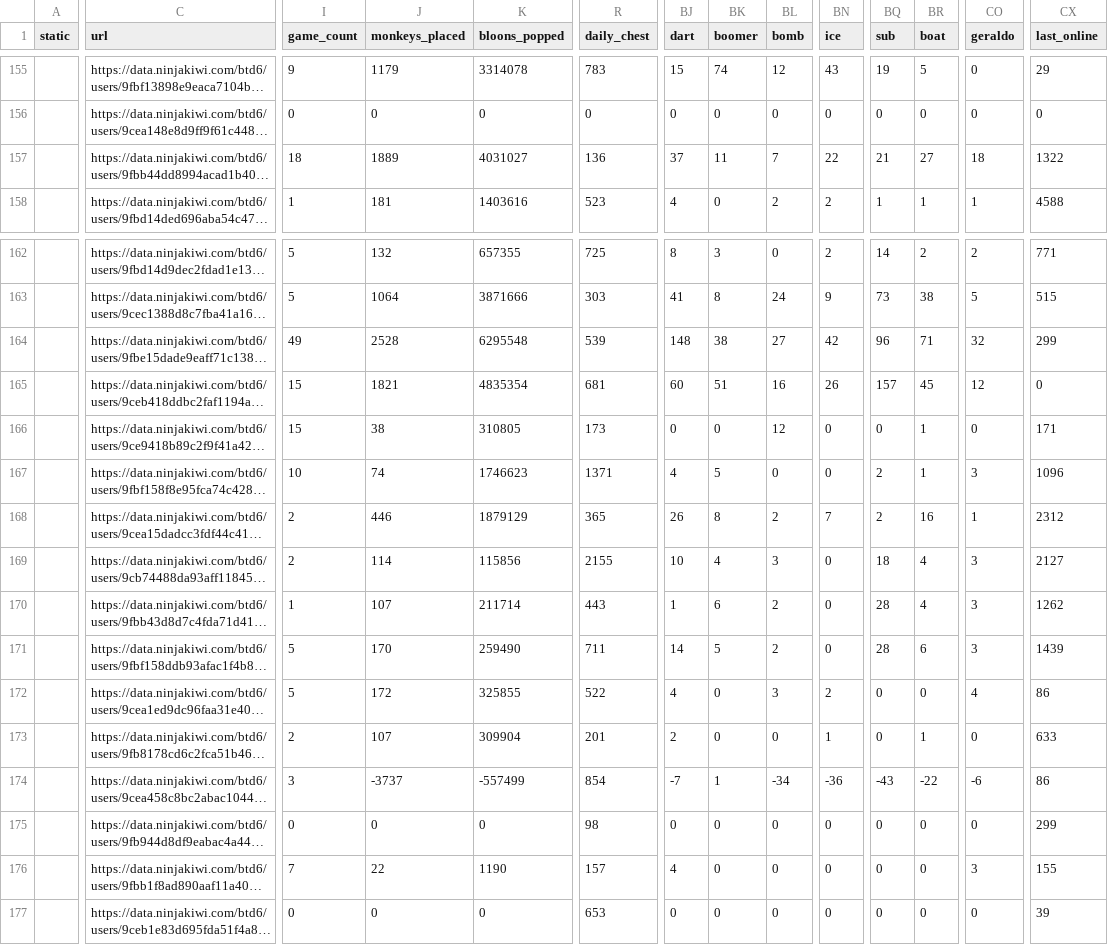
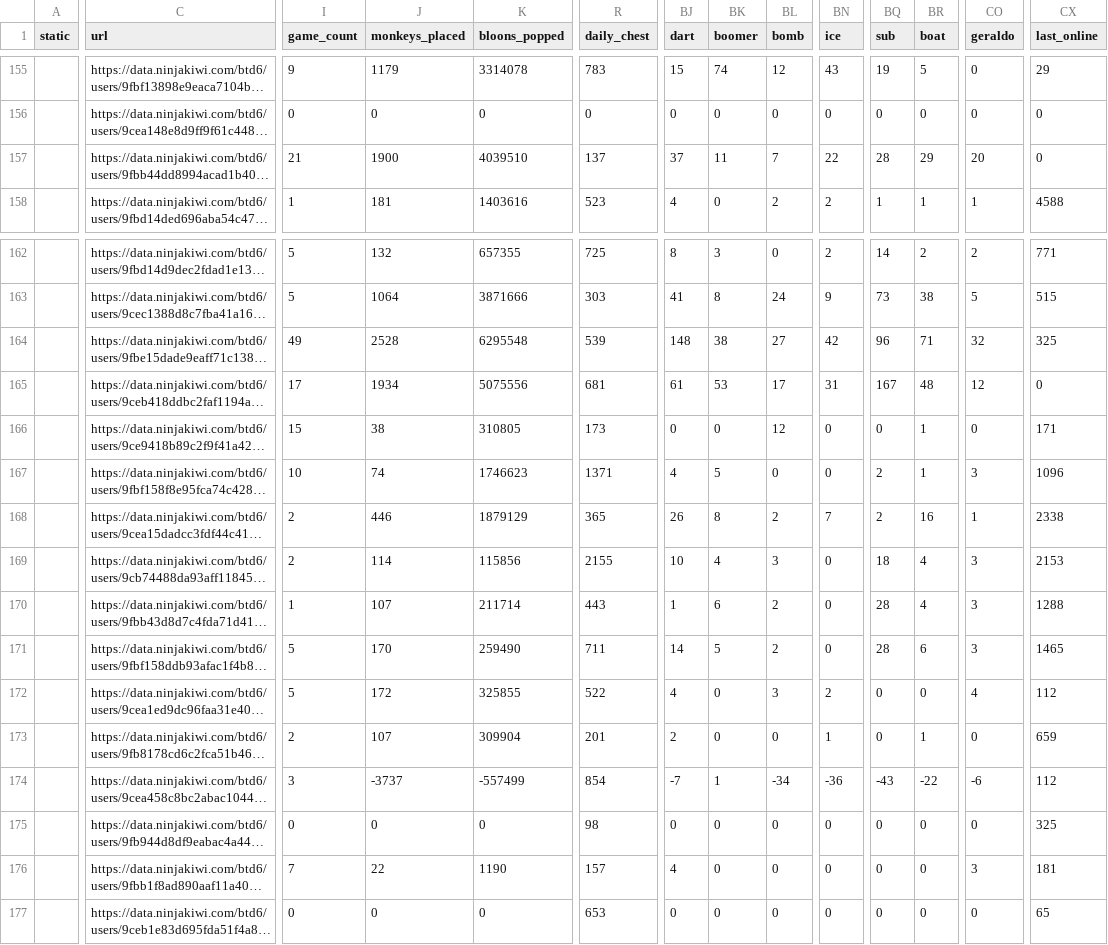
Before and after one commit to ducanup01/btd6boss, a CSV file: boss_info.csv, drawn as a sheet; only a part is shown, gaps mark what is left out; long unchanged cells end in …; the diff covers the shown part only; the diff names each change by its address in the sheet, - before the commit and + after, or states it on an @@ line.

```diff
--- a/boss_info.csv
+++ b/boss_info.csv
-I157 (game_count): 18
+I157 (game_count): 21
-J157 (monkeys_placed): 1889
+J157 (monkeys_placed): 1900
-K157 (bloons_popped): 4031027
+K157 (bloons_popped): 4039510
-R157 (daily_chest): 136
+R157 (daily_chest): 137
-BQ157 (sub): 21
+BQ157 (sub): 28
-BR157 (boat): 27
+BR157 (boat): 29
-CO157 (geraldo): 18
+CO157 (geraldo): 20
-CX157 (last_online): 1322
+CX157 (last_online): 0
-CX164 (last_online): 299
+CX164 (last_online): 325
-I165 (game_count): 15
+I165 (game_count): 17
-J165 (monkeys_placed): 1821
+J165 (monkeys_placed): 1934
-K165 (bloons_popped): 4835354
+K165 (bloons_popped): 5075556
-BJ165 (dart): 60
+BJ165 (dart): 61
-BK165 (boomer): 51
+BK165 (boomer): 53
-BL165 (bomb): 16
+BL165 (bomb): 17
-BN165 (ice): 26
+BN165 (ice): 31
-BQ165 (sub): 157
+BQ165 (sub): 167
-BR165 (boat): 45
+BR165 (boat): 48
-CX168 (last_online): 2312
+CX168 (last_online): 2338
-CX169 (last_online): 2127
+CX169 (last_online): 2153
-CX170 (last_online): 1262
+CX170 (last_online): 1288
-CX171 (last_online): 1439
+CX171 (last_online): 1465
-CX172 (last_online): 86
+CX172 (last_online): 112
-CX173 (last_online): 633
+CX173 (last_online): 659
-CX174 (last_online): 86
+CX174 (last_online): 112
-CX175 (last_online): 299
+CX175 (last_online): 325
-CX176 (last_online): 155
+CX176 (last_online): 181
-CX177 (last_online): 39
+CX177 (last_online): 65
```
Also changed, not shown: 32 edited cells elsewhere in this file, boss_elite_info.csv.
